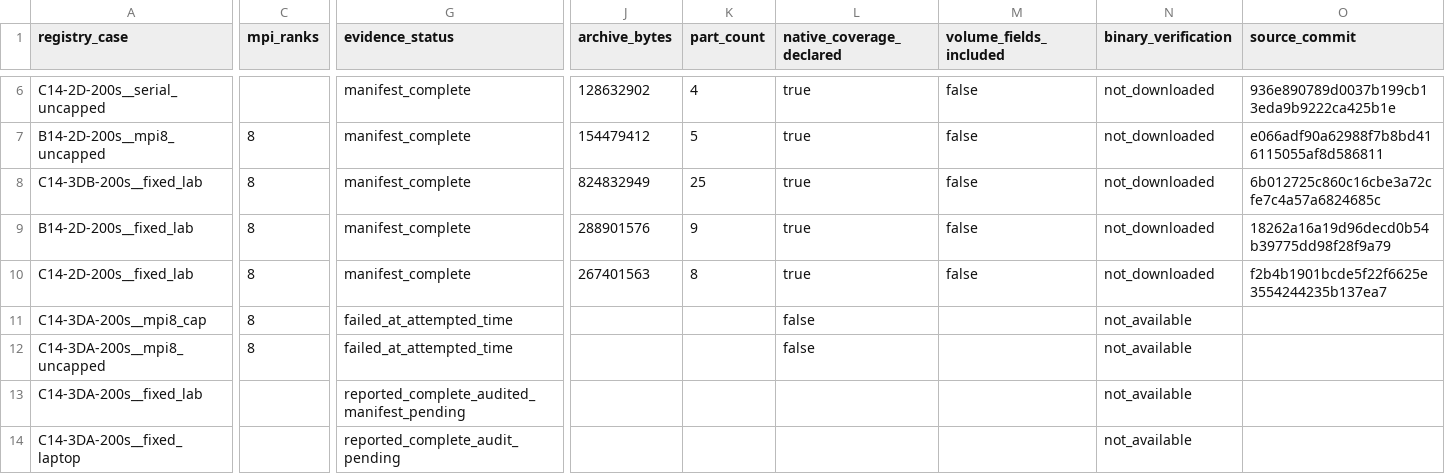
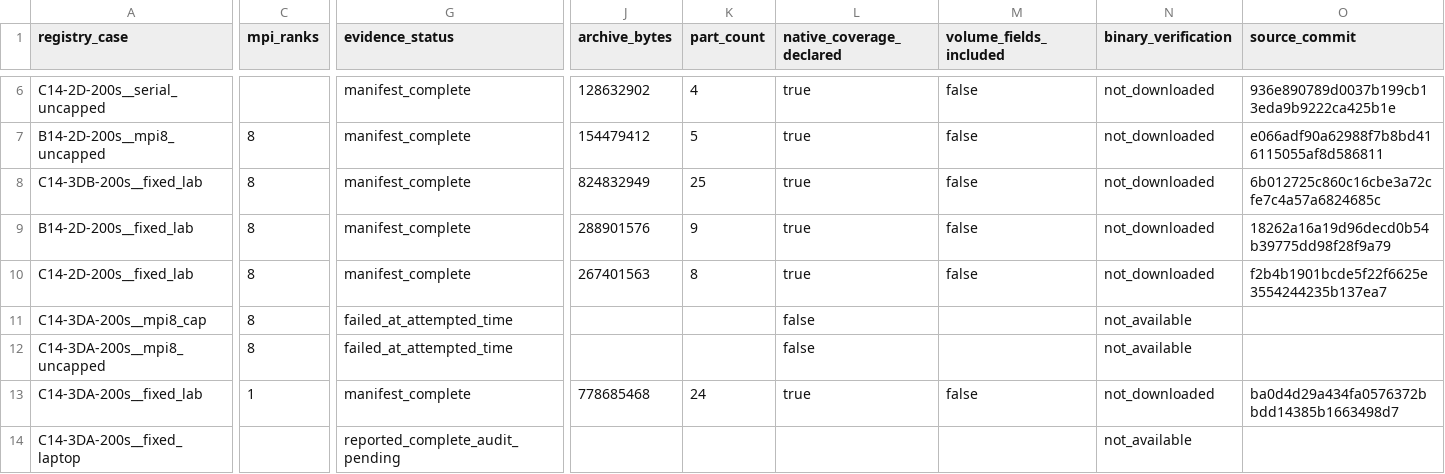
Before and after one commit to michels-lab/MasterProject, a CSV file: analysis_results/evidence_catalog_20261127/campaign_200s_manifest_metrics.csv, drawn as a sheet; only a part is shown, gaps mark what is left out; the diff covers the shown part only; the diff names each change by its address in the sheet, - before the commit and + after, or states it on an @@ line.

Commit message:
Uva Granada: reconcile archive recovery and evidence catalog campaign_200s_manifest_metrics.csv

```diff
--- a/analysis_results/evidence_catalog_20261127/campaign_200s_manifest_metrics.csv
+++ b/analysis_results/evidence_catalog_20261127/campaign_200s_manifest_metrics.csv
-C13 (mpi_ranks): (empty)
+C13 (mpi_ranks): 1
-G13 (evidence_status): reported_complete_audited_manifest_pending
+G13 (evidence_status): manifest_complete
-J13 (archive_bytes): (empty)
+J13 (archive_bytes): 778685468
-K13 (part_count): (empty)
+K13 (part_count): 24
-L13 (native_coverage_declared): (empty)
+L13 (native_coverage_declared): true
-M13 (volume_fields_included): (empty)
+M13 (volume_fields_included): false
-N13 (binary_verification): not_available
+N13 (binary_verification): not_downloaded
-O13 (source_commit): (empty)
+O13 (source_commit): ba0d4d29a434fa0576372bbdd14385b1663498d7
```
Also changed, not shown: 3 edited cells elsewhere in this file.
